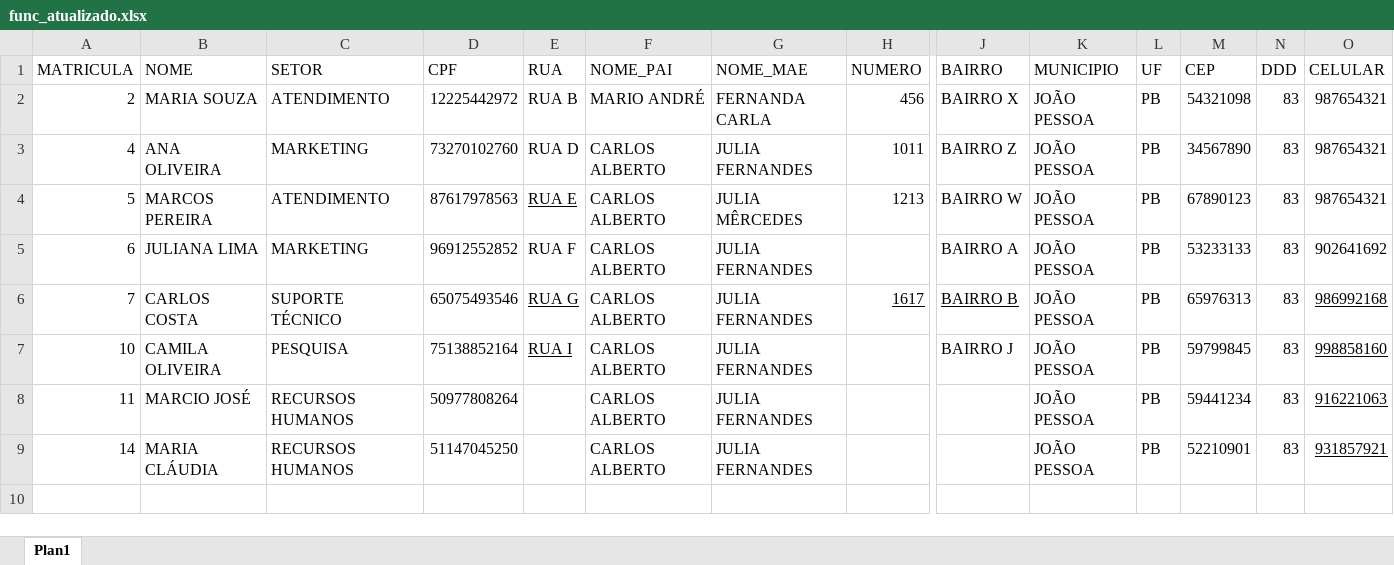
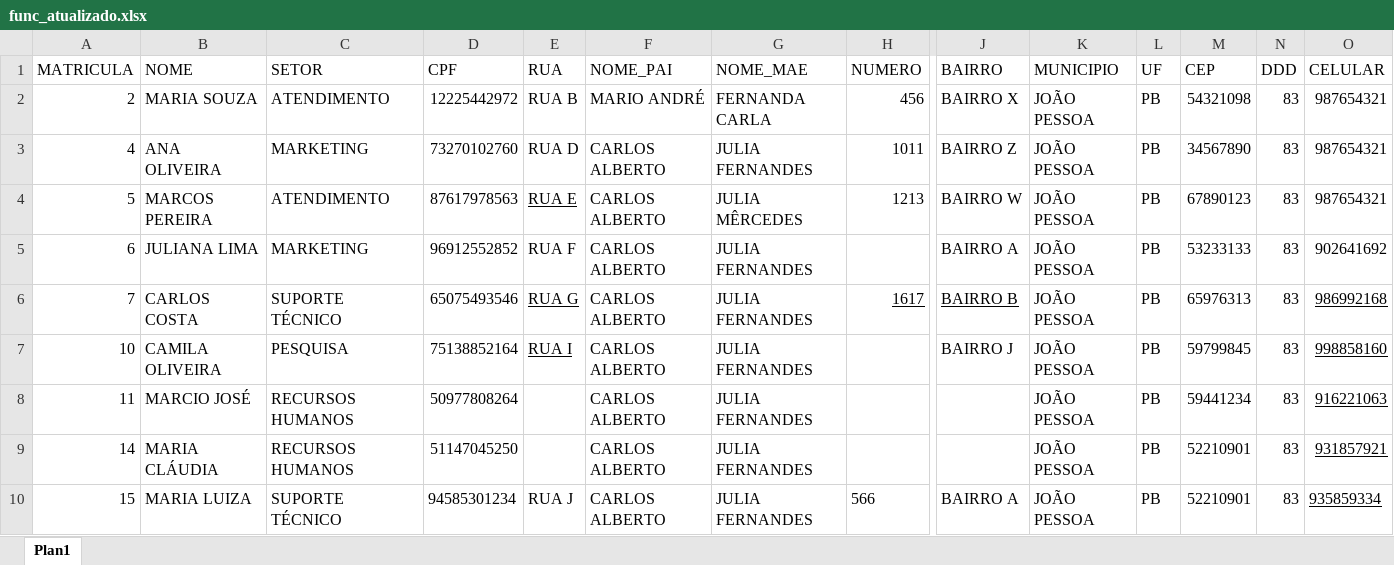
Before and after one commit to HanielCostaDaSilva/AutoJoin, an Excel workbook: src/data/func_atualizado.xlsx, sheet Plan1, drawn as a sheet; only a part is shown, gaps mark what is left out; values as stored, in another font and other column widths than the file's, no borders; table styles not drawn; rows hold the shown columns only; the diff names each change by its address in the sheet, - before the commit and + after, or states it on an @@ line.

```diff
--- a/src/data/func_atualizado.xlsx (sheet Plan1)
+++ b/src/data/func_atualizado.xlsx (sheet Plan1)
+row 10: 15 | MARIA LUIZA | SUPORTE TÉCNICO | 94585301234 | RUA J | CARLOS ALBERTO | JULIA FERNANDES | 566 | BAIRRO A | JOÃO PESSOA | PB | 52210901 | 83 | 935859334
```
Also changed, not shown: 3 other files.
